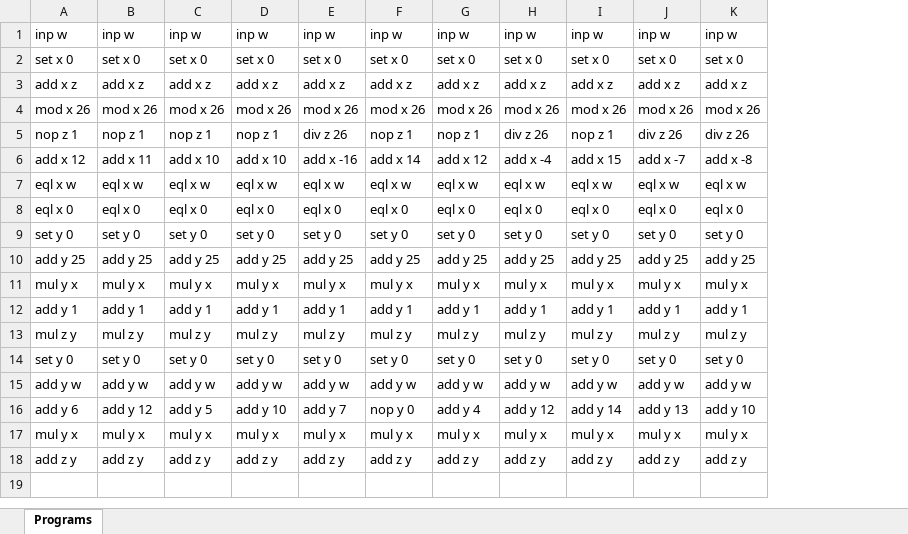
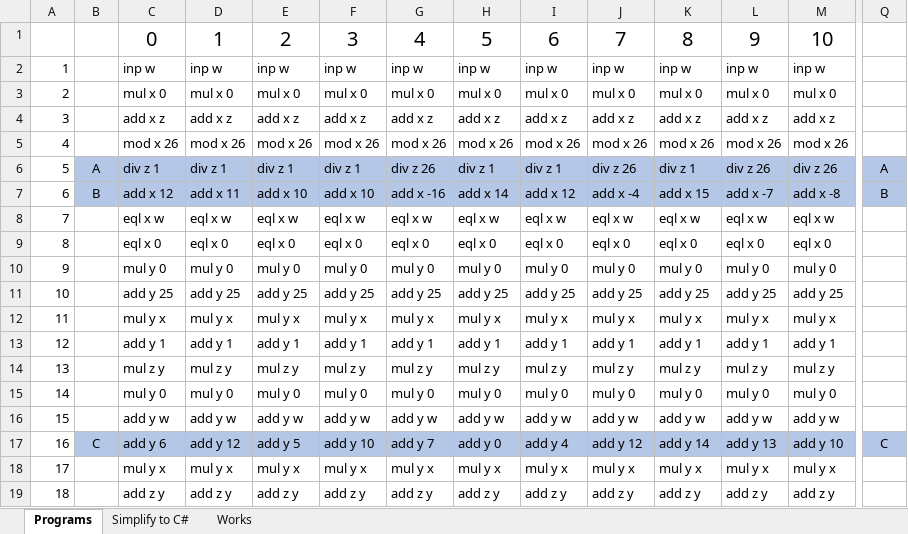
Before and after one commit to ezocher/AdventOfCode, an Excel workbook: Y2021/Excel/Puzzle24-Subprograms-x14.xlsx, sheet Programs, drawn as a sheet; only a part is shown, gaps mark what is left out; values as stored, in another font and other column widths than the file's, no borders; removed rows and columns are numbered as before the commit, all else as after; rows hold the shown columns only; the diff covers the shown part only; the diff names each change by its address in the sheet, - before the commit and + after, or states it on an @@ line.

```diff
--- a/Y2021/Excel/Puzzle24-Subprograms-x14.xlsx (sheet Programs)
+++ b/Y2021/Excel/Puzzle24-Subprograms-x14.xlsx (sheet Programs)
+sheet tab: Simplify to C#
+sheet tab: Works
+column A, row 2: 1; rows 4-9: 3 | 4 | 5 | 6 | 7 | 8; rows 11-14: 10 | 11 | 12 | 13; rows 16-19: 15 | 16 | 17 | 18
+column B, rows 6-7: A | B; row 17: C
+column Q, rows 6-7: A | B; row 17: C
+row 1:  |  | 0 | 1 | 2 | 3 | 4 | 5 | 6 | 7 | 8 | 9 | 10
-row 2: set x 0 | set x 0 | set x 0 | set x 0 | set x 0 | set x 0 | set x 0 | set x 0 | set x 0 | set x 0 | set x 0
+row 3: 2 |  | mul x 0 | mul x 0 | mul x 0 | mul x 0 | mul x 0 | mul x 0 | mul x 0 | mul x 0 | mul x 0 | mul x 0 | mul x 0
-C6: nop z 1
+C6: div z 1
-C6:M7 fill: none
+C6:M7 fill: #B4C7E7
-D6: nop z 1
+D6: div z 1
-E6: nop z 1
+E6: div z 1
-F6: nop z 1
+F6: div z 1
-H6: nop z 1
+H6: div z 1
-I6: nop z 1
+I6: div z 1
-K6: nop z 1
+K6: div z 1
-row 9: set y 0 | set y 0 | set y 0 | set y 0 | set y 0 | set y 0 | set y 0 | set y 0 | set y 0 | set y 0 | set y 0
+row 10: 9 |  | mul y 0 | mul y 0 | mul y 0 | mul y 0 | mul y 0 | mul y 0 | mul y 0 | mul y 0 | mul y 0 | mul y 0 | mul y 0
-row 14: set y 0 | set y 0 | set y 0 | set y 0 | set y 0 | set y 0 | set y 0 | set y 0 | set y 0 | set y 0 | set y 0
+row 15: 14 |  | mul y 0 | mul y 0 | mul y 0 | mul y 0 | mul y 0 | mul y 0 | mul y 0 | mul y 0 | mul y 0 | mul y 0 | mul y 0
-C17:M17 fill: none
+C17:M17 fill: #B4C7E7
-H17: nop y 0
+H17: add y 0
```
Also changed, not shown: cell formats elsewhere in this sheet, 1 other file.
